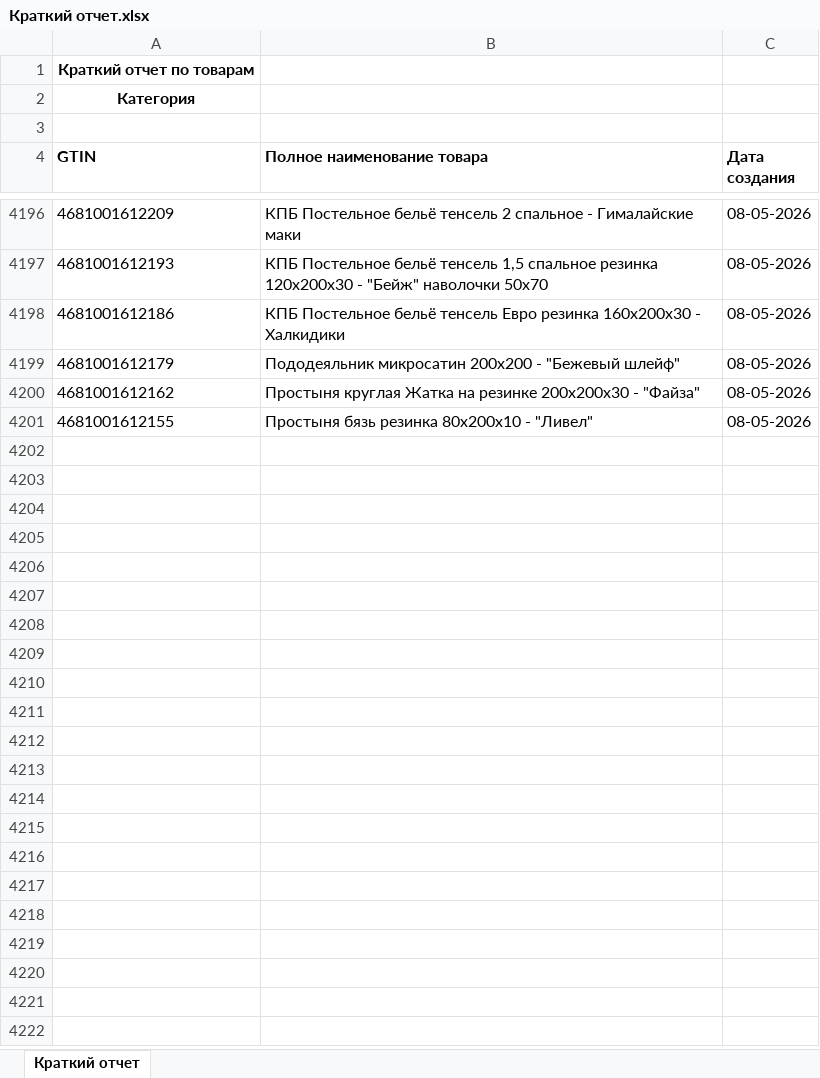
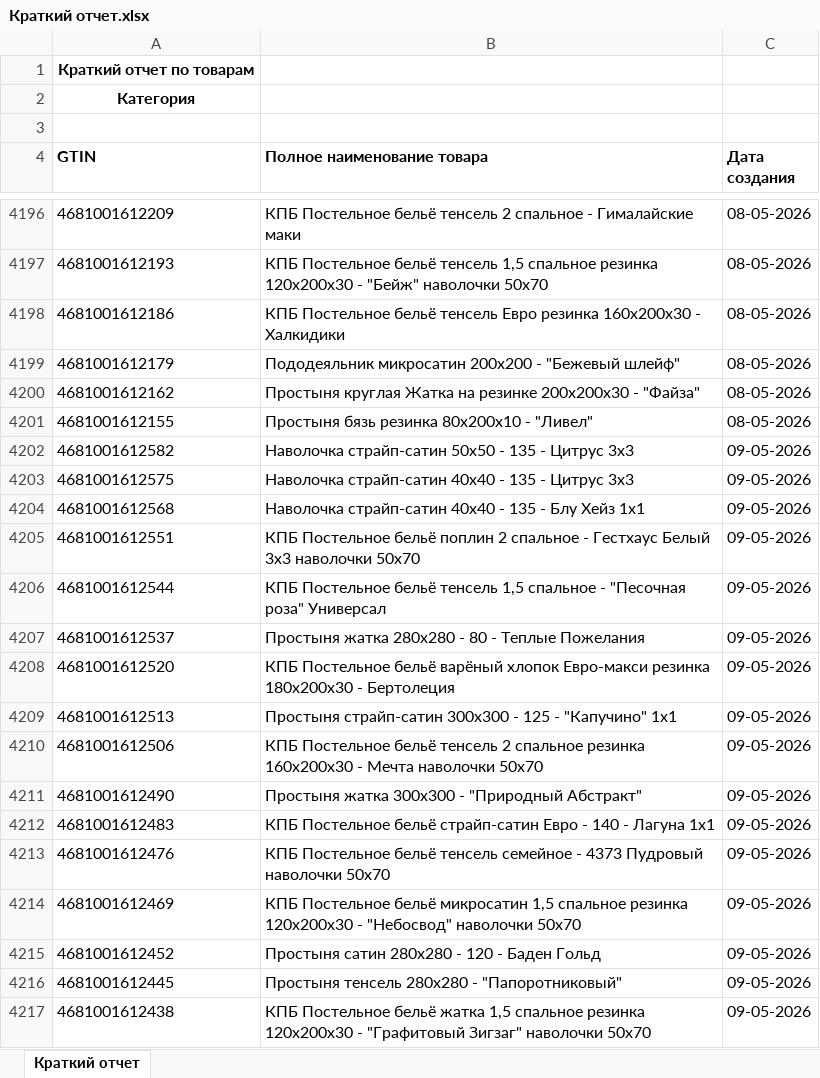
Before and after one commit to isergeich22/marking_system, an Excel workbook: public/Краткий отчет.xlsx, sheet Краткий отчет, drawn as a sheet; only a part is shown, gaps mark what is left out; values as stored, in another font and other column widths than the file's, no borders; the diff covers the shown part only; the diff names each change by its address in the sheet, - before the commit and + after, or states it on an @@ line.

```diff
--- a/public/Краткий отчет.xlsx (sheet Краткий отчет)
+++ b/public/Краткий отчет.xlsx (sheet Краткий отчет)
+row 4202: 4681001612582 | Наволочка страйп-сатин 50х50 - 135 - Цитрус 3х3 | 09-05-2026
+row 4203: 4681001612575 | Наволочка страйп-сатин 40х40 - 135 - Цитрус 3х3 | 09-05-2026
+row 4204: 4681001612568 | Наволочка страйп-сатин 40х40 - 135 - Блу Хейз 1х1 | 09-05-2026
+row 4205: 4681001612551 | КПБ Постельное бельё поплин 2 спальное - Гестхаус Белый 3х3 наволочки 50х70 | 09-05-2026
+row 4206: 4681001612544 | КПБ Постельное бельё тенсель 1,5 спальное - "Песочная роза" Универсал | 09-05-2026
+row 4207: 4681001612537 | Простыня жатка 280х280 - 80 - Теплые Пожелания | 09-05-2026
+row 4208: 4681001612520 | КПБ Постельное бельё варёный хлопок Евро-макси резинка 180х200х30 - Бертолеция | 09-05-2026
+row 4209: 4681001612513 | Простыня страйп-сатин 300х300 - 125 - "Капучино" 1х1 | 09-05-2026
+row 4210: 4681001612506 | КПБ Постельное бельё тенсель 2 спальное резинка 160х200х30 - Мечта наволочки 50х70 | 09-05-2026
+row 4211: 4681001612490 | Простыня жатка 300х300 - "Природный Абстракт" | 09-05-2026
+row 4212: 4681001612483 | КПБ Постельное бельё страйп-сатин Евро - 140 - Лагуна 1х1 | 09-05-2026
+row 4213: 4681001612476 | КПБ Постельное бельё тенсель семейное - 4373 Пудровый наволочки 50х70 | 09-05-2026
+row 4214: 4681001612469 | КПБ Постельное бельё микросатин 1,5 спальное резинка 120х200х30 - "Небосвод" наволочки 50х70 | 09-05-2026
+row 4215: 4681001612452 | Простыня сатин 280х280 - 120 - Баден Гольд | 09-05-2026
+row 4216: 4681001612445 | Простыня тенсель 280х280 - "Папоротниковый" | 09-05-2026
+row 4217: 4681001612438 | КПБ Постельное бельё жатка 1,5 спальное резинка 120х200х30 - "Графитовый Зигзаг" наволочки 50х70 | 09-05-2026
```
Also changed, not shown: 15 added rows elsewhere in this sheet, 1 other file.
